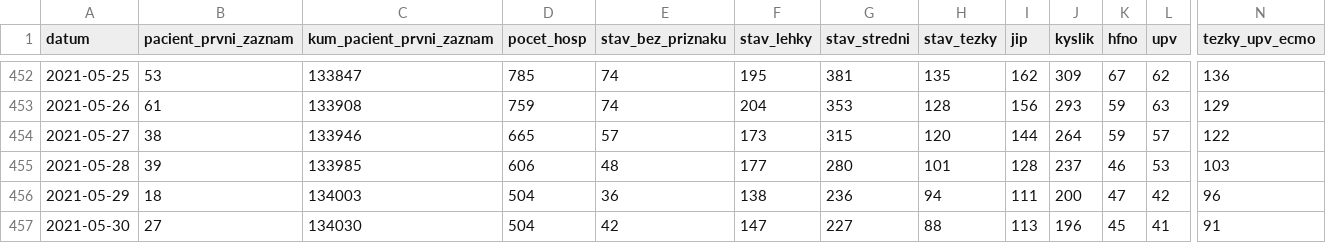
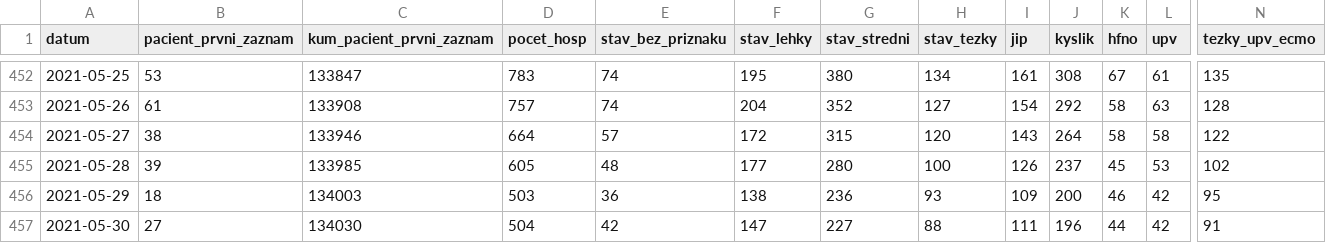
Before and after one commit to michalskop/mzcr-cz-covid-19-data, a CSV file: hospitalizace.csv, drawn as a sheet; only a part is shown, gaps mark what is left out; the diff covers the shown part only; the diff names each change by its address in the sheet, - before the commit and + after, or states it on an @@ line.

```diff
--- a/hospitalizace.csv
+++ b/hospitalizace.csv
-D452 (pocet_hosp): 785
+D452 (pocet_hosp): 783
-G452 (stav_stredni): 381
+G452 (stav_stredni): 380
-H452 (stav_tezky): 135
+H452 (stav_tezky): 134
-I452 (jip): 162
+I452 (jip): 161
-J452 (kyslik): 309
+J452 (kyslik): 308
-L452 (upv): 62
+L452 (upv): 61
-N452 (tezky_upv_ecmo): 136
+N452 (tezky_upv_ecmo): 135
-D453 (pocet_hosp): 759
+D453 (pocet_hosp): 757
-G453 (stav_stredni): 353
+G453 (stav_stredni): 352
-H453 (stav_tezky): 128
+H453 (stav_tezky): 127
-I453 (jip): 156
+I453 (jip): 154
-J453 (kyslik): 293
+J453 (kyslik): 292
-K453:K454 (hfno): 59
+K453:K454 (hfno): 58
-N453 (tezky_upv_ecmo): 129
+N453 (tezky_upv_ecmo): 128
-D454 (pocet_hosp): 665
+D454 (pocet_hosp): 664
-F454 (stav_lehky): 173
+F454 (stav_lehky): 172
-I454 (jip): 144
+I454 (jip): 143
-L454 (upv): 57
+L454 (upv): 58
-D455 (pocet_hosp): 606
+D455 (pocet_hosp): 605
-H455 (stav_tezky): 101
+H455 (stav_tezky): 100
-I455 (jip): 128
+I455 (jip): 126
-K455 (hfno): 46
+K455 (hfno): 45
-N455 (tezky_upv_ecmo): 103
+N455 (tezky_upv_ecmo): 102
-D456 (pocet_hosp): 504
+D456 (pocet_hosp): 503
-H456 (stav_tezky): 94
+H456 (stav_tezky): 93
-I456 (jip): 111
+I456 (jip): 109
-K456 (hfno): 47
+K456 (hfno): 46
-N456 (tezky_upv_ecmo): 96
+N456 (tezky_upv_ecmo): 95
-I457 (jip): 113
+I457 (jip): 111
-K457 (hfno): 45
+K457 (hfno): 44
-L457 (upv): 41
+L457 (upv): 42
```
Also changed, not shown: 1 added row and 92 edited cells elsewhere in this file, mestske-casti.csv, nakazeni-vyleceni-umrti-testy.csv, 8 other files.
